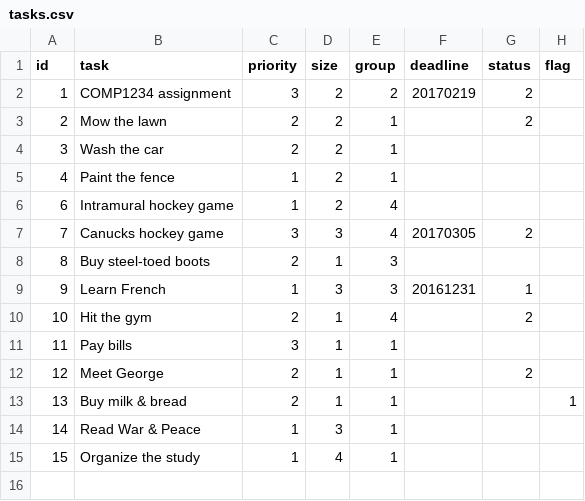
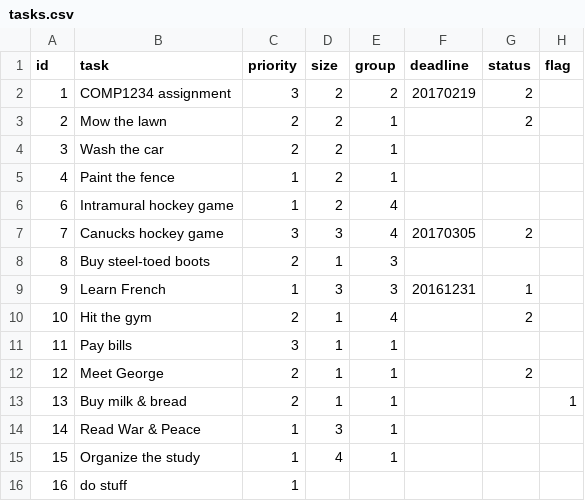
Before and after one commit to lab2AlfredHaley/starter-todo4, a CSV file: data/tasks.csv, drawn as a sheet; the diff names each change by its address in the sheet, - before the commit and + after, or states it on an @@ line.

Commit message:
finished Job 10 task item maintenace

```diff
--- a/data/tasks.csv
+++ b/data/tasks.csv
+row 16: 16 | do stuff | 1
```
Also changed, not shown: 5 other files.
